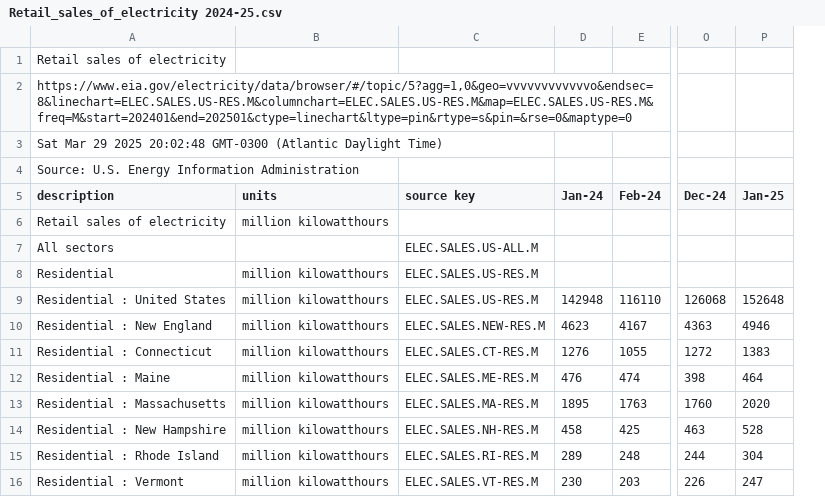
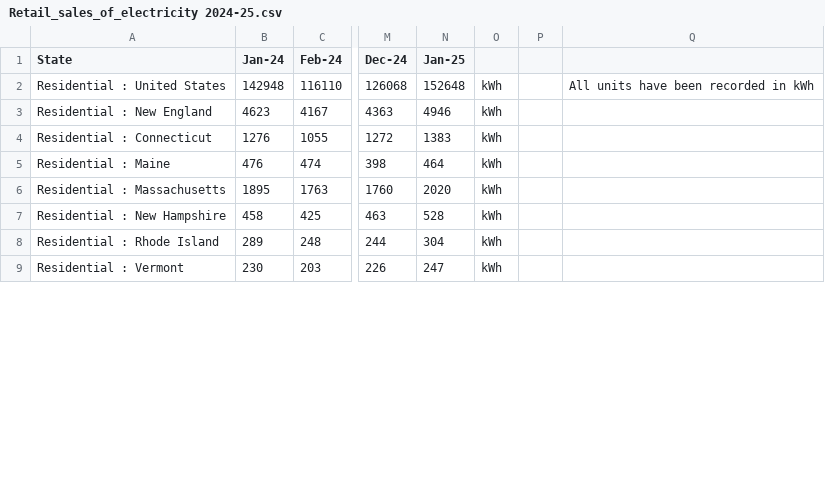
Before and after one commit to dhruvthumar/2704project, a CSV file: Retail_sales_of_electricity 2024-25.csv, drawn as a sheet; only a part is shown, gaps mark what is left out; removed rows and columns are numbered as before the commit, all else as after; rows hold the shown columns only; the diff names each change by its address in the sheet, - before the commit and + after, or states it on an @@ line.

```diff
--- a/Retail_sales_of_electricity 2024-25.csv
+++ b/Retail_sales_of_electricity 2024-25.csv
-column B (units), rows 9-16: all million kilowatthours
-column C (source key), rows 9-16: ELEC.SALES.US-RES.M | ELEC.SALES.NEW-RES.M | ELEC.SALES.CT-RES.M | ELEC.SALES.ME-RES.M | ELEC.SALES.MA-RES.M | ELEC.SALES.NH-RES.M | ELEC.SALES.RI-RES.M | ELEC.SALES.VT-RES.M
+column O, rows 2-9: all kWh
+column P, empty
+column Q, row 2: All units have been recorded in kWh
-row 1: Retail sales of electricity
-row 2: https://www.eia.gov/electricity/data/browser/#/topic/5?agg=1,0&geo=vvvvvvvvvvvvo&endsec=8&linechart=ELEC.SALES.US-RES.M&columnchart=ELEC.SALES.US-RES.M&map=ELEC.SALES.US-RES.M&freq=M&start=202401&end=202501&ctype=linechart&ltype=pin&rtype=s&pin=&rse=0&maptype=0
-row 3: Sat Mar 29 2025 20:02:48 GMT-0300 (Atlantic Daylight Time)
-row 4: Source: U.S. Energy Information Administration
-A1: description
+A1: State
-row 6: Retail sales of electricity | million kilowatthours
-row 7: All sectors |  | ELEC.SALES.US-ALL.M
-row 8: Residential | million kilowatthours | ELEC.SALES.US-RES.M
```
Also changed, not shown: 4 other files.
